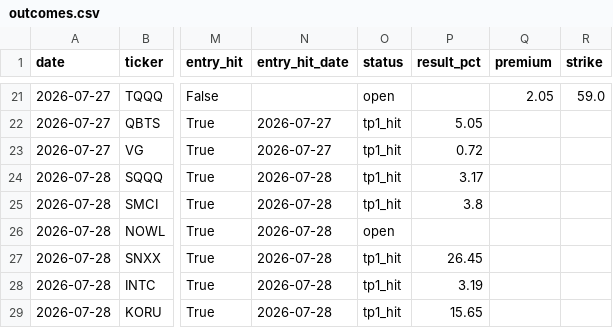
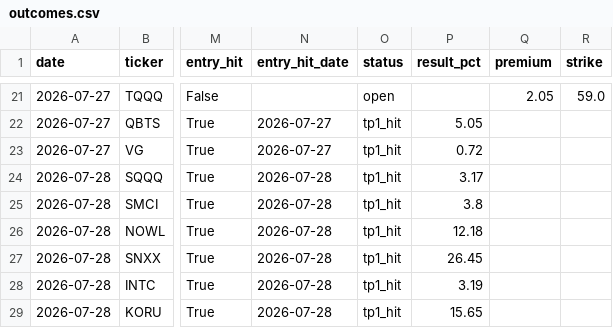
Before and after one commit to nasralsws8-web/screen-option-report, a CSV file: outcomes.csv, drawn as a sheet; only a part is shown, gaps mark what is left out; the diff names each change by its address in the sheet, - before the commit and + after, or states it on an @@ line.

```diff
--- a/outcomes.csv
+++ b/outcomes.csv
-O26 (status): open
+O26 (status): tp1_hit
-P26 (result_pct): (empty)
+P26 (result_pct): 12.18
```
Also changed, not shown: options_v3_results.csv.
